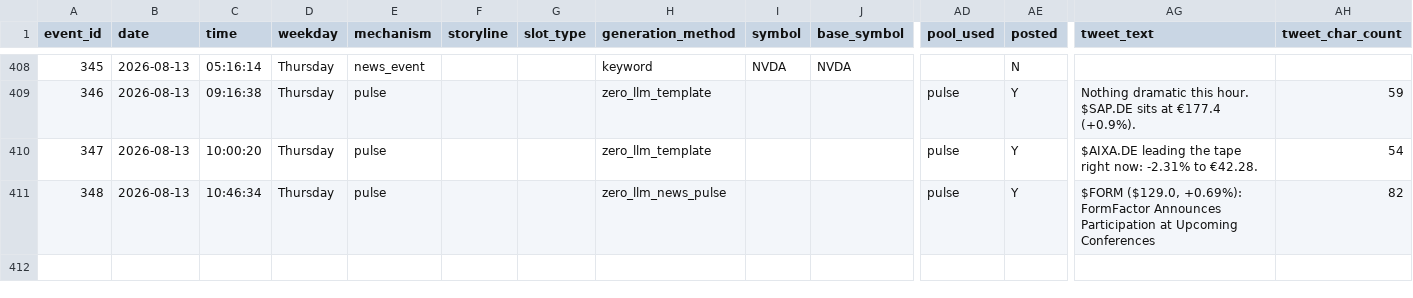
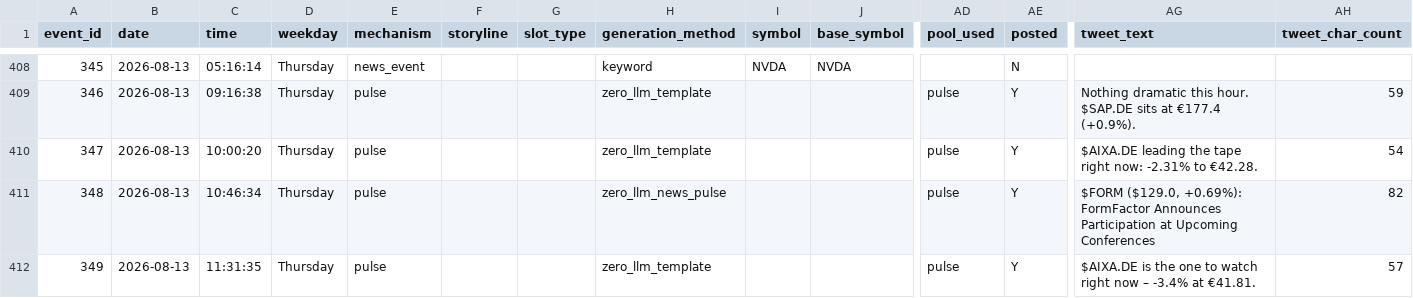
Before and after one commit to probablyproton/my_first_x_bot, a CSV file: events_log.csv, drawn as a sheet; only a part is shown, gaps mark what is left out; rows hold the shown columns only; the diff names each change by its address in the sheet, - before the commit and + after, or states it on an @@ line.

```diff
--- a/events_log.csv
+++ b/events_log.csv
+row 412: 349 | 2026-08-13 | 11:31:35 | Thursday | pulse |  |  | zero_llm_template |  |  | pulse | Y | $AIXA.DE is the one to watch right now – -3.4% at €41.81. | 57
```
Also changed, not shown: 1 other file.
